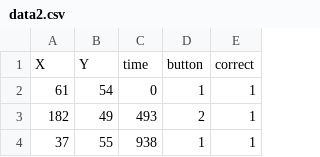
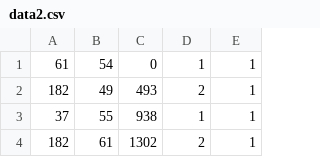
Before and after one commit to codetwista/4me302assignment3, a CSV file: public/uploads/data/data2.csv, drawn as a sheet; only a part is shown; the shorter side is filled out with more unchanged rows.

Commit message:
third commit: add .csv data files to filesystem and database, extract and visualize exercise data

```diff
--- a/public/uploads/data/data2.csv
+++ b/public/uploads/data/data2.csv
@@ -1,2 +1 @@
-X,Y,time,button,correct
 61,54,0,1,1
```
Also changed, not shown: public/uploads/data/data1.csv, public/uploads/data/data3.csv, 32 other files.
